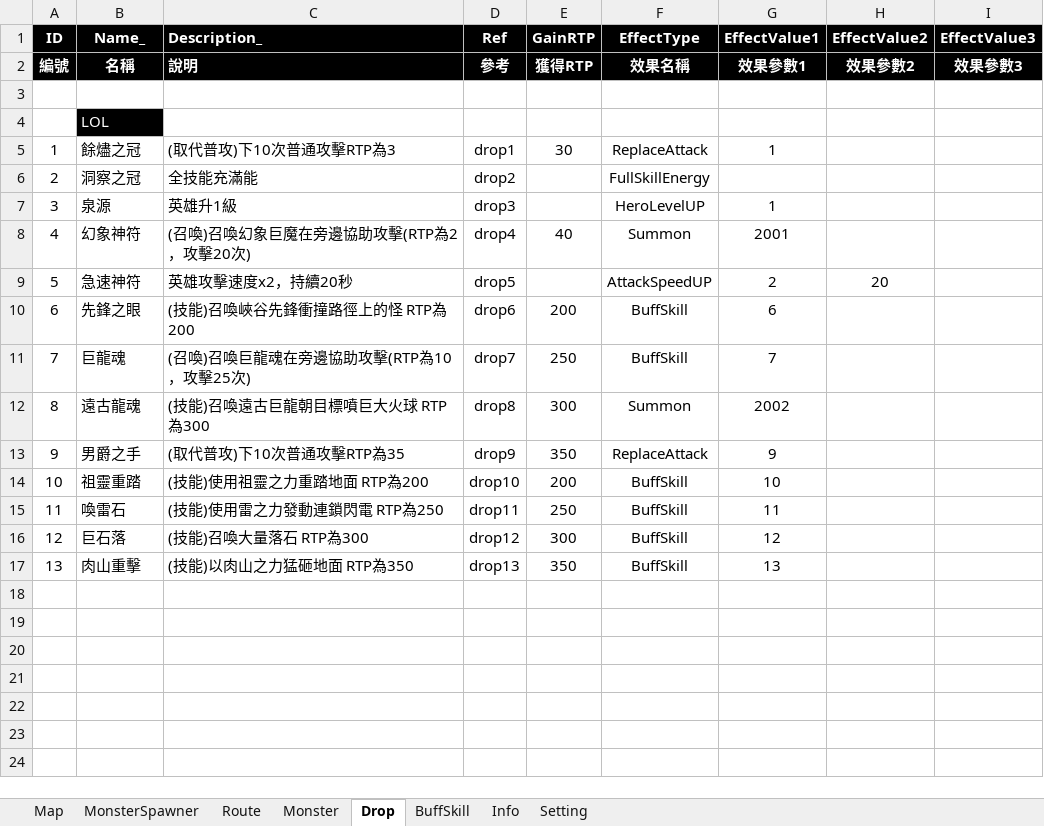
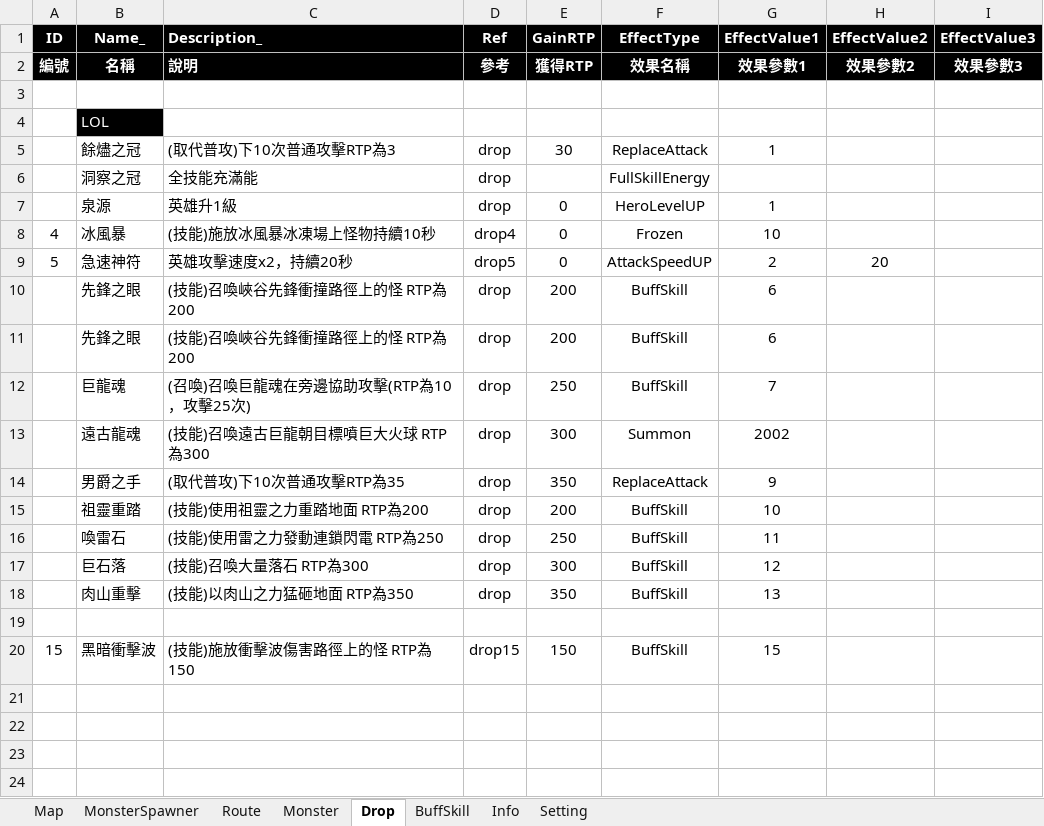
Before and after one commit to myauras/HeroFishing, an Excel workbook: Design/Map.xlsm, sheet Drop, drawn as a sheet; only a part is shown; the shorter side is filled out with more unchanged rows; values as stored, in another font and other column widths than the file's, no borders; removed rows and columns are numbered as before the commit, all else as after; the diff names each change by its address in the sheet, - before the commit and + after, or states it on an @@ line.

```diff
--- a/Design/Map.xlsm (sheet Drop)
+++ b/Design/Map.xlsm (sheet Drop)
-A5 (ID): 1
+A5 (ID): (empty)
-D5 (Ref): drop1
+D5 (Ref): drop
-A6 (ID): 2
+A6 (ID): (empty)
-D6 (Ref): drop2
+D6 (Ref): drop
-A7 (ID): 3
+A7 (ID): (empty)
-D7 (Ref): drop3
+D7 (Ref): drop
-E7 (GainRTP): (empty)
+E7 (GainRTP): 0
-row 8: 4 | 幻象神符 | (召喚)召喚幻象巨魔在旁邊協助攻擊(RTP為2，攻擊20次) | drop4 | 40 | Summon | 2001
+row 8: 4 | 冰風暴 | (技能)施放冰風暴冰凍場上怪物持續10秒 | drop4 | 0 | Frozen | 10
-E9 (GainRTP): (empty)
+E9 (GainRTP): 0
-A10 (ID): 6
+A10 (ID): (empty)
-D10 (Ref): drop6
+D10 (Ref): drop
+row 11:  | 先鋒之眼 | (技能)召喚峽谷先鋒衝撞路徑上的怪 RTP為200 | drop | 200 | BuffSkill | 6
-A12 (ID): 7
+A12 (ID): (empty)
-D12 (Ref): drop7
+D12 (Ref): drop
-A13 (ID): 8
+A13 (ID): (empty)
-D13 (Ref): drop8
+D13 (Ref): drop
-A14 (ID): 9
+A14 (ID): (empty)
-D14 (Ref): drop9
+D14 (Ref): drop
-A15 (ID): 10
+A15 (ID): (empty)
-D15 (Ref): drop10
+D15 (Ref): drop
-A16 (ID): 11
+A16 (ID): (empty)
-D16 (Ref): drop11
+D16 (Ref): drop
-A17 (ID): 12
+A17 (ID): (empty)
-D17 (Ref): drop12
+D17 (Ref): drop
-A18 (ID): 13
+A18 (ID): (empty)
-D18 (Ref): drop13
+D18 (Ref): drop
-row 20: (empty)
+row 20: 15 | 黑暗衝擊波 | (技能)施放衝擊波傷害路徑上的怪 RTP為150 | drop15 | 150 | BuffSkill | 15
```
Also changed, not shown: sheet Monster, sheet BuffSkill, Design/Hero.xlsm, 8 other files.
